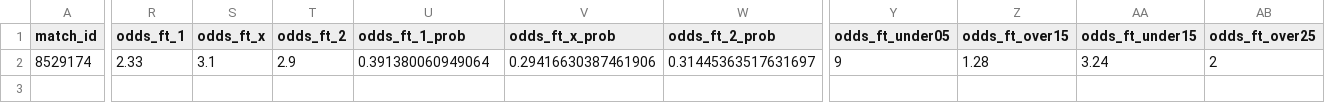
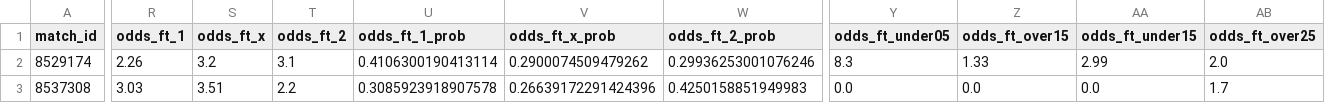
Before and after one commit to housan321/my-football, a CSV file: live.csv, drawn as a sheet; only a part is shown, gaps mark what is left out; rows hold the shown columns only; the diff covers the shown part only; the diff names each change by its address in the sheet, - before the commit and + after, or states it on an @@ line.

```diff
--- a/live.csv
+++ b/live.csv
-R2 (odds_ft_1): 2.33
+R2 (odds_ft_1): 2.26
-S2 (odds_ft_x): 3.1
+S2 (odds_ft_x): 3.2
-T2 (odds_ft_2): 2.9
+T2 (odds_ft_2): 3.1
-U2 (odds_ft_1_prob): 0.391380060949064
+U2 (odds_ft_1_prob): 0.4106300190413114
-V2 (odds_ft_x_prob): 0.29416630387461906
+V2 (odds_ft_x_prob): 0.2900074509479262
-W2 (odds_ft_2_prob): 0.31445363517631697
+W2 (odds_ft_2_prob): 0.29936253001076246
-Y2 (odds_ft_under05): 9
+Y2 (odds_ft_under05): 8.3
-Z2 (odds_ft_over15): 1.28
+Z2 (odds_ft_over15): 1.33
-AA2 (odds_ft_under15): 3.24
+AA2 (odds_ft_under15): 2.99
-AB2 (odds_ft_over25): 2
+AB2 (odds_ft_over25): 2.0
+row 3: 8537308 | 3.03 | 3.51 | 2.2 | 0.3085923918907578 | 0.26639172291424396 | 0.4250158851949983 | 0.0 | 0.0 | 0.0 | 1.7
```
Also changed, not shown: 11 edited cells elsewhere in this file, extracted_features_complete.csv, predictions_output.csv.
